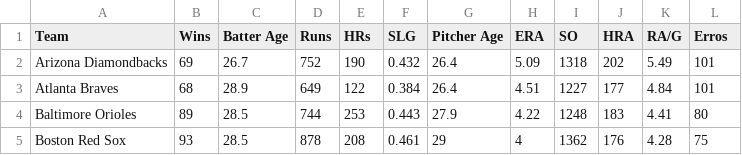
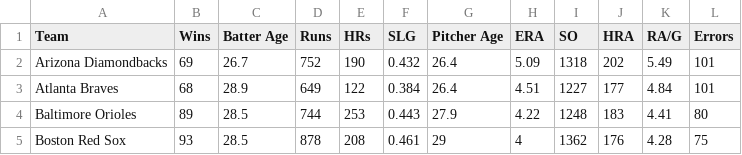
Before and after one commit to McKenzieLamb/Regression-Analysis-Data-Sets, a CSV file: Data_Sets_CSV/Appendices/Table B.22.csv, drawn as a sheet; only a part is shown.

Commit message:
Update Table B.22.csv
Fixed typo in errors header.

```diff
--- a/Data_Sets_CSV/Appendices/Table B.22.csv
+++ b/Data_Sets_CSV/Appendices/Table B.22.csv
@@ -1,2 +1,2 @@
-Team,Wins,Batter Age,Runs,HRs,SLG,Pitcher Age,ERA,SO,HRA,RA/G,Erros
+Team,Wins,Batter Age,Runs,HRs,SLG,Pitcher Age,ERA,SO,HRA,RA/G,Errors
 Arizona Diamondbacks,69,26.7,752,190,0.432,26.4,5.09,1318,202,5.49,101
```
